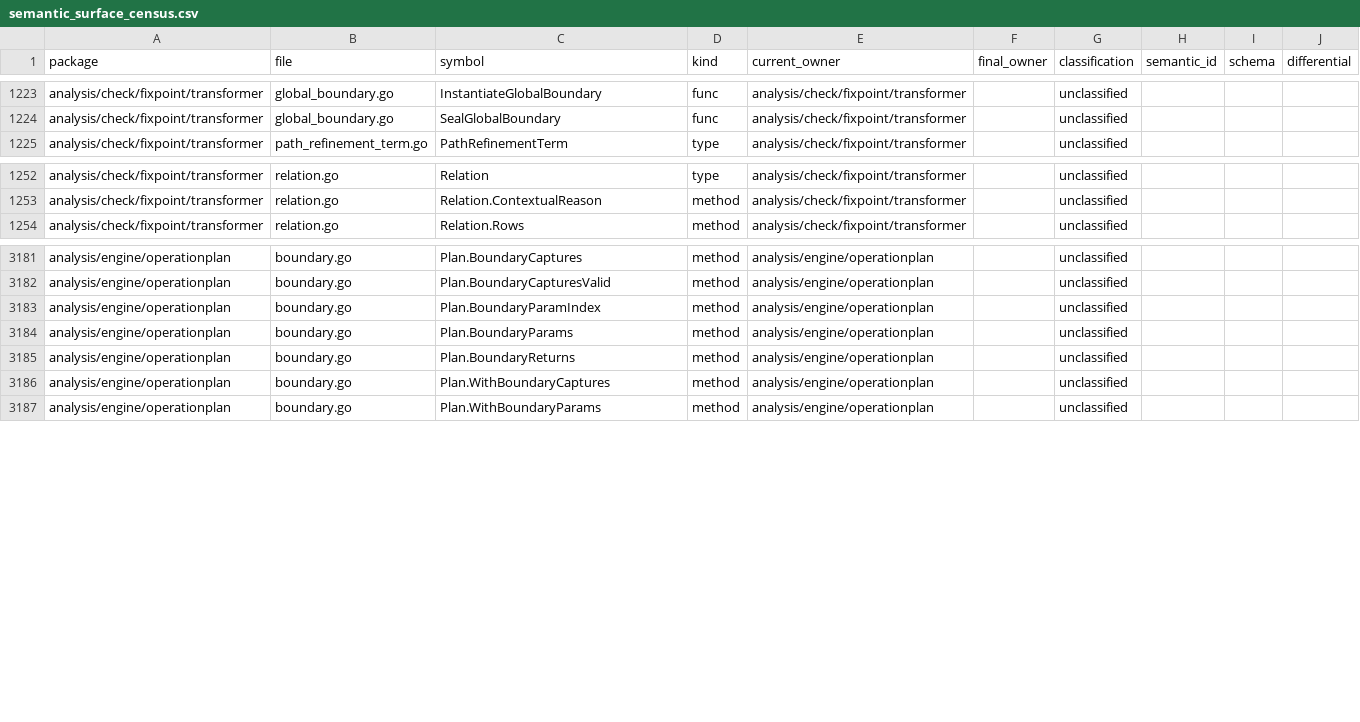
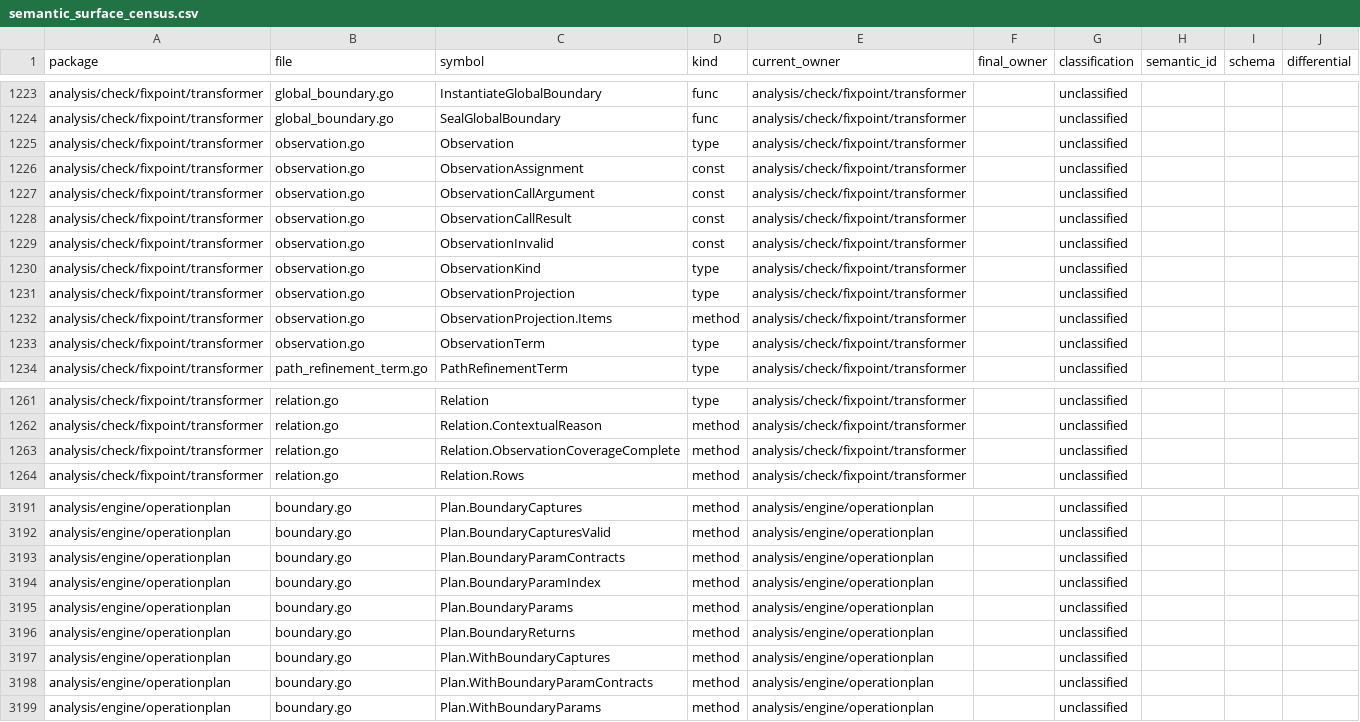
Before and after one commit to wippyai/go-lua, a CSV file: analysis/architecture/semantic_surface_census.csv, drawn as a sheet; only a part is shown, gaps mark what is left out.

Commit message:
fix(transformer): keep evidence collection observational

```diff
--- a/analysis/architecture/semantic_surface_census.csv
+++ b/analysis/architecture/semantic_surface_census.csv
@@ -1224,2 +1224,11 @@ analysis/check/fixpoint/transformer,global_boundary.go,InstantiateGlobalBoundary
 analysis/check/fixpoint/transformer,global_boundary.go,SealGlobalBoundary,func,analysis/check/fixpoint/transformer,,unclassified,,,
+analysis/check/fixpoint/transformer,observation.go,Observation,type,analysis/check/fixpoint/transformer,,unclassified,,,
+analysis/check/fixpoint/transformer,observation.go,ObservationAssignment,const,analysis/check/fixpoint/transformer,,unclassified,,,
+analysis/check/fixpoint/transformer,observation.go,ObservationCallArgument,const,analysis/check/fixpoint/transformer,,unclassified,,,
+analysis/check/fixpoint/transformer,observation.go,ObservationCallResult,const,analysis/check/fixpoint/transformer,,unclassified,,,
+analysis/check/fixpoint/transformer,observation.go,ObservationInvalid,const,analysis/check/fixpoint/transformer,,unclassified,,,
+analysis/check/fixpoint/transformer,observation.go,ObservationKind,type,analysis/check/fixpoint/transformer,,unclassified,,,
+analysis/check/fixpoint/transformer,observation.go,ObservationProjection,type,analysis/check/fixpoint/transformer,,unclassified,,,
+analysis/check/fixpoint/transformer,observation.go,ObservationProjection.Items,method,analysis/check/fixpoint/transformer,,unclassified,,,
+analysis/check/fixpoint/transformer,observation.go,ObservationTerm,type,analysis/check/fixpoint/transformer,,unclassified,,,
 analysis/check/fixpoint/transformer,path_refinement_term.go,PathRefinementTerm,type,analysis/check/fixpoint/transformer,,unclassified,,,
@@ -1253,2 +1262,3 @@ analysis/check/fixpoint/transformer,relation.go,Relation,type,analysis/check/fix
 analysis/check/fixpoint/transformer,relation.go,Relation.ContextualReason,method,analysis/check/fixpoint/transformer,,unclassified,,,
+analysis/check/fixpoint/transformer,relation.go,Relation.ObservationCoverageComplete,method,analysis/check/fixpoint/transformer,,unclassified,,,
 analysis/check/fixpoint/transformer,relation.go,Relation.Rows,method,analysis/check/fixpoint/transformer,,unclassified,,,
@@ -3182,2 +3192,3 @@ analysis/engine/operationplan,boundary.go,Plan.BoundaryCaptures,method,analysis/
 analysis/engine/operationplan,boundary.go,Plan.BoundaryCapturesValid,method,analysis/engine/operationplan,,unclassified,,,
+analysis/engine/operationplan,boundary.go,Plan.BoundaryParamContracts,method,analysis/engine/operationplan,,unclassified,,,
 analysis/engine/operationplan,boundary.go,Plan.BoundaryParamIndex,method,analysis/engine/operationplan,,unclassified,,,
@@ -3186,2 +3197,3 @@ analysis/engine/operationplan,boundary.go,Plan.BoundaryReturns,method,analysis/e
 analysis/engine/operationplan,boundary.go,Plan.WithBoundaryCaptures,method,analysis/engine/operationplan,,unclassified,,,
+analysis/engine/operationplan,boundary.go,Plan.WithBoundaryParamContracts,method,analysis/engine/operationplan,,unclassified,,,
 analysis/engine/operationplan,boundary.go,Plan.WithBoundaryParams,method,analysis/engine/operationplan,,unclassified,,,
```
Also changed, not shown: analysis/architecture/semantic_surface_census_budget.csv, 3 other files.
